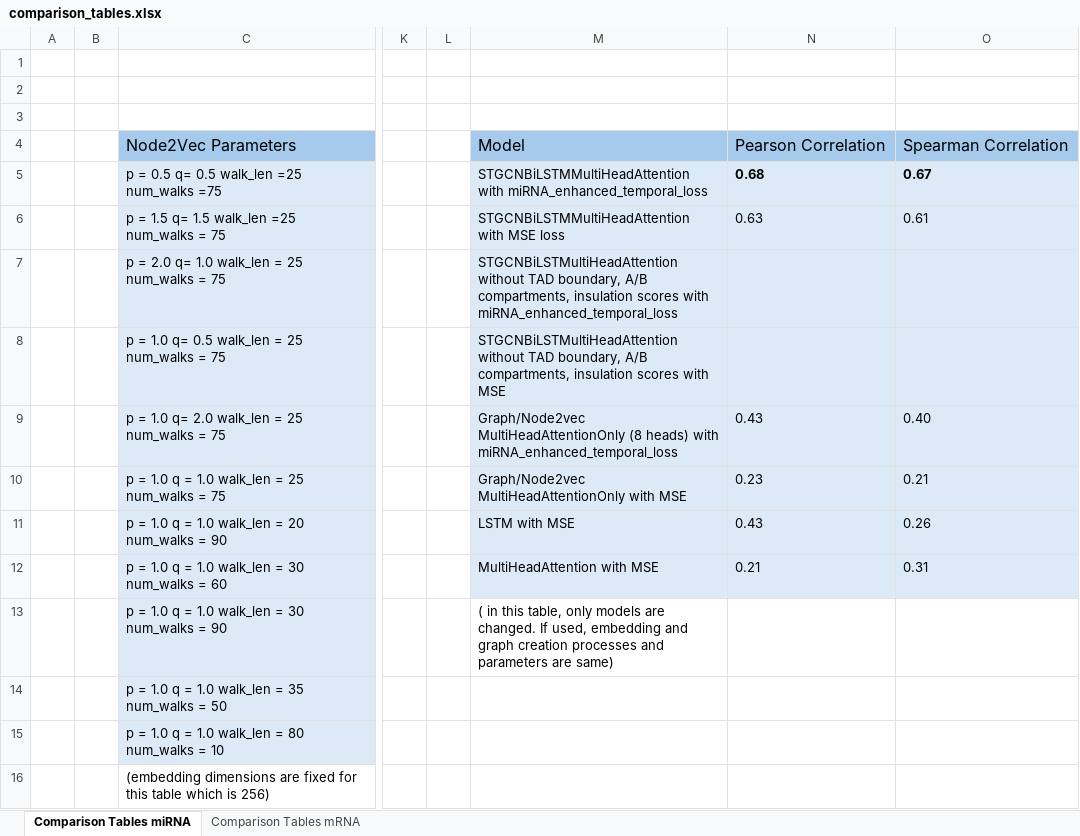
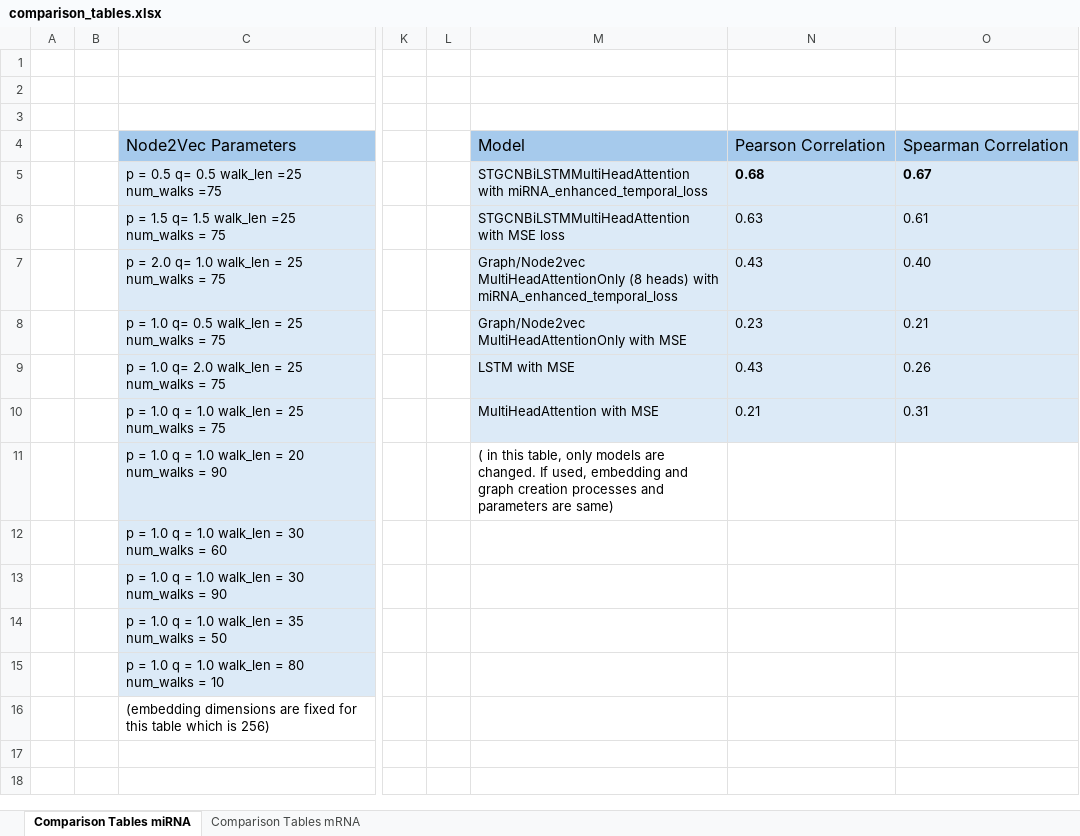
Before and after one commit to beyzoskaya/temporalHiC, an Excel workbook: comparison/comparison_tables.xlsx, sheet Comparison Tables miRNA, drawn as a sheet; only a part is shown, gaps mark what is left out; values as stored, in another font and other column widths than the file's, no borders; the diff names each change by its address in the sheet, - before the commit and + after, or states it on an @@ line.

Commit message:
final comparison table

```diff
--- a/comparison/comparison_tables.xlsx (sheet Comparison Tables miRNA)
+++ b/comparison/comparison_tables.xlsx (sheet Comparison Tables miRNA)
-M7: STGCNBiLSTMultiHeadAttention without TAD boundary, A/B compartments, insulation scores with miRNA_enhanced_temporal_loss
+M7: Graph/Node2vec MultiHeadAttentionOnly (8 heads) with miRNA_enhanced_temporal_loss
-N7: (empty)
+N7: 0.43
-O7: (empty)
+O7: 0.40
-M8: STGCNBiLSTMultiHeadAttention without TAD boundary, A/B compartments, insulation scores with MSE
+M8: Graph/Node2vec MultiHeadAttentionOnly with MSE
-N8: (empty)
+N8: 0.23
-O8: (empty)
+O8: 0.21
-M9: Graph/Node2vec MultiHeadAttentionOnly (8 heads) with miRNA_enhanced_temporal_loss
+M9: LSTM with MSE
-O9: 0.40
+O9: 0.26
-M10: Graph/Node2vec MultiHeadAttentionOnly with MSE
+M10: MultiHeadAttention with MSE
-N10: 0.23
+N10: 0.21
-O10: 0.21
+O10: 0.31
-M11: LSTM with MSE
+M11: ( in this table, only models are changed. If used, embedding and graph creation processes and parameters are same)
-M11:O12 fill: #DCEAF7
+M11:O12 fill: none
-N11: 0.43
+N11: (empty)
-O11: 0.26
+O11: (empty)
-M12: MultiHeadAttention with MSE
+M12: (empty)
-N12: 0.21
+N12: (empty)
-O12: 0.31
+O12: (empty)
-M13: ( in this table, only models are changed. If used, embedding and graph creation processes and parameters are same)
+M13: (empty)
```
Also changed, not shown: sheet Comparison Tables mRNA, 1 other file.
